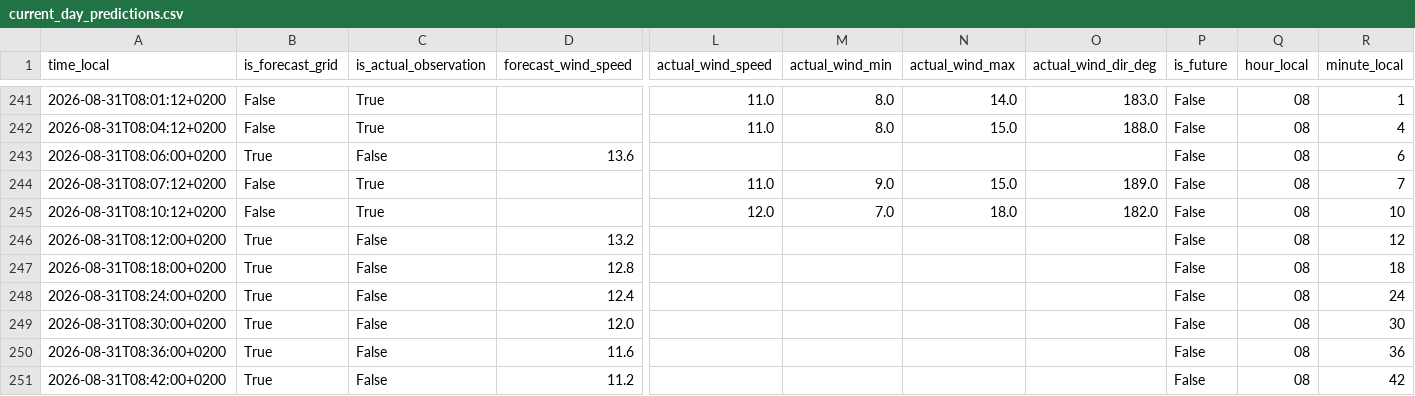
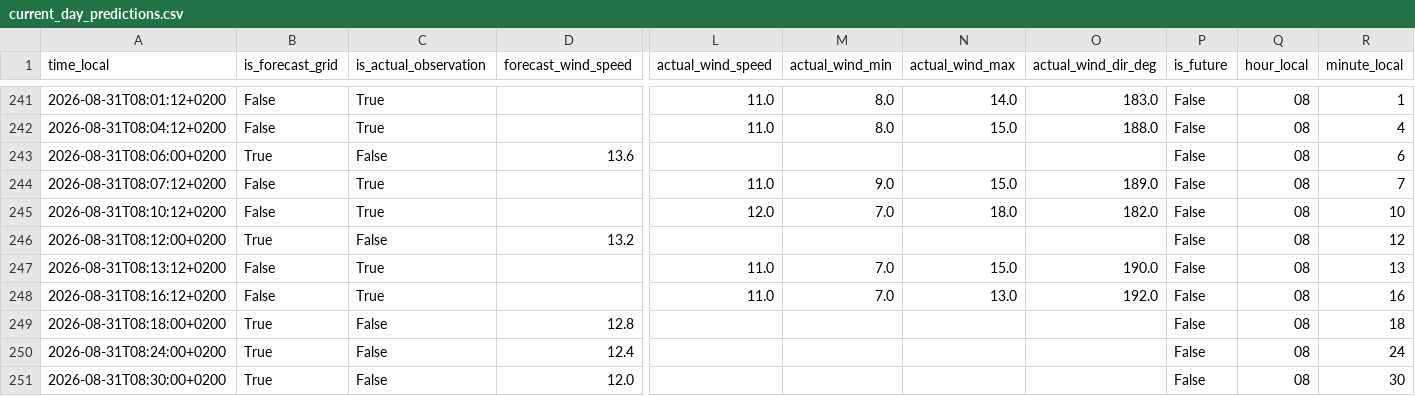
Before and after one commit to sandervancranenburgh/wind_dashboard, a CSV file: docs/current_day_predictions.csv, drawn as a sheet; only a part is shown, gaps mark what is left out; the shorter side is filled out with more unchanged rows; rows hold the shown columns only; the diff names each change by its address in the sheet, - before the commit and + after, or states it on an @@ line.

```diff
--- a/docs/current_day_predictions.csv
+++ b/docs/current_day_predictions.csv
+row 247: 2026-08-31T08:13:12+0200 | False | True |  | 11.0 | 7.0 | 15.0 | 190.0 | False | 08 | 13
+row 248: 2026-08-31T08:16:12+0200 | False | True |  | 11.0 | 7.0 | 13.0 | 192.0 | False | 08 | 16
```
Also changed, not shown: 5 other files.
